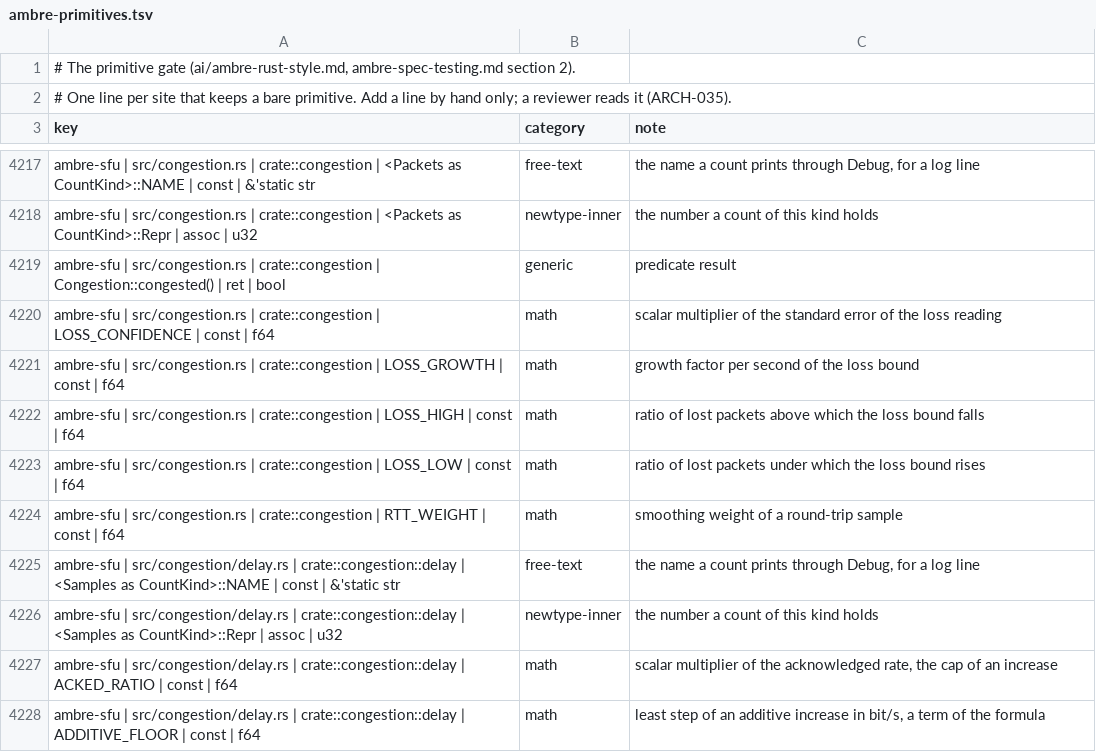
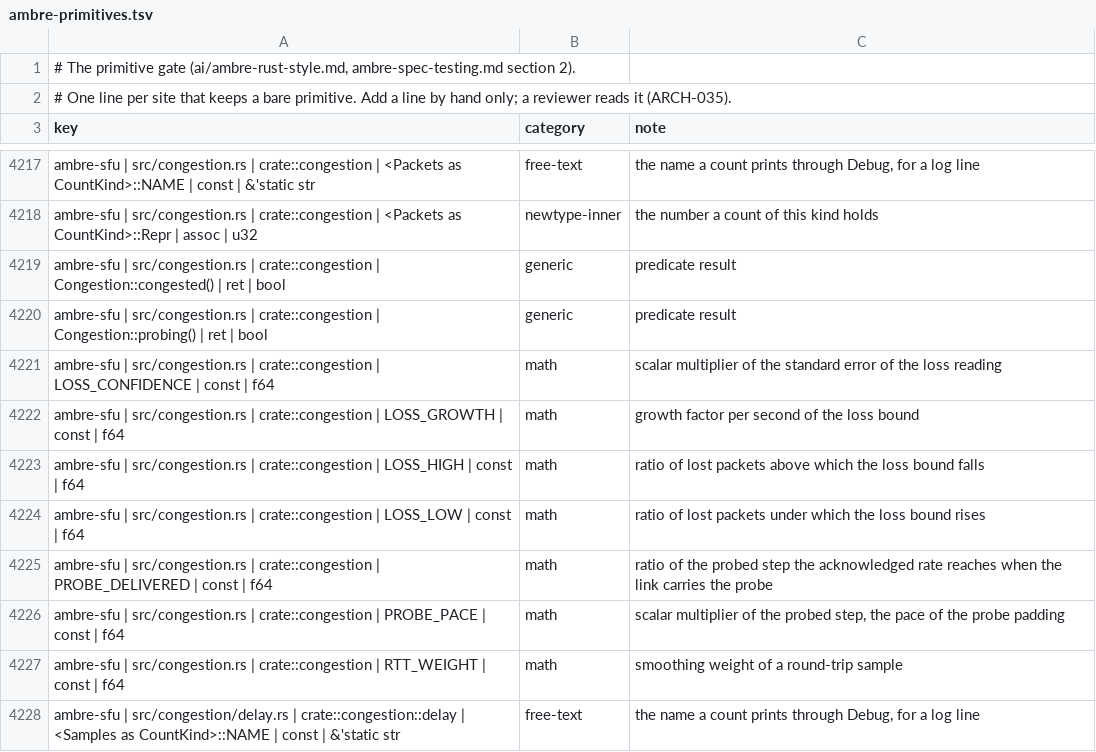
Before and after one commit to ambre-suite/ambre, a TSV file: specs/1-Foundations/ambre-primitives.tsv, drawn as a sheet; only a part is shown, gaps mark what is left out; the shorter side is filled out with more unchanged rows; the diff names each change by its address in the sheet, - before the commit and + after, or states it on an @@ line.

```diff
--- a/specs/1-Foundations/ambre-primitives.tsv
+++ b/specs/1-Foundations/ambre-primitives.tsv
+row 4220: ambre-sfu | src/congestion.rs | crate::congestion | Congestion::probing() | ret | bool | generic | predicate result
+row 4225: ambre-sfu | src/congestion.rs | crate::congestion | PROBE_DELIVERED | const | f64 | math | ratio of the probed step the acknowledged rate reaches when the link carries the probe
+row 4226: ambre-sfu | src/congestion.rs | crate::congestion | PROBE_PACE | const | f64 | math | scalar multiplier of the probed step, the pace of the probe padding
```
